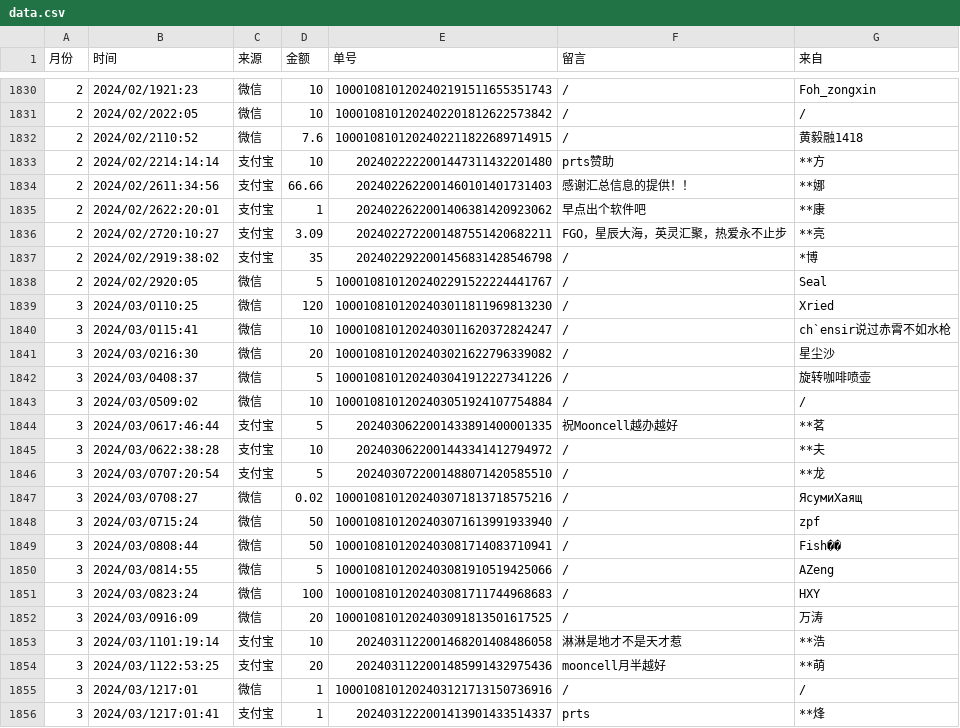
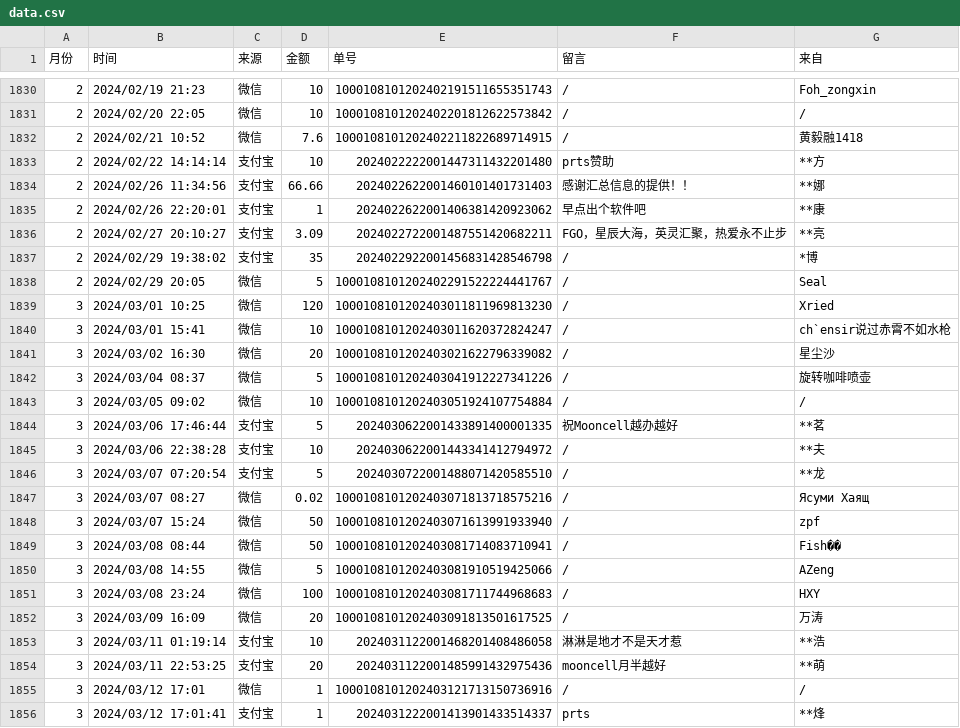
Before and after one commit to MooncellWiki/static, a CSV file: assets/data.csv, drawn as a sheet; only a part is shown, gaps mark what is left out; the diff covers the shown part only.

```diff
--- a/assets/data.csv
+++ b/assets/data.csv
@@ -1830,27 +1830,27 @@
-2,2024/02/1921:23,微信,10,1000108101202402191511655351743,/,Foh_zongxin
-2,2024/02/2022:05,微信,10,1000108101202402201812622573842,/,/
-2,2024/02/2110:52,微信,7.6,1000108101202402211822689714915,/,黄毅融1418
-2,2024/02/2214:14:14,支付宝,10,2024022222001447311432201480,prts赞助,**方
-2,2024/02/2611:34:56,支付宝,66.66,2024022622001460101401731403,感谢汇总信息的提供！！,**娜
-2,2024/02/2622:20:01,支付宝,1,2024022622001406381420923062,早点出个软件吧,**康
-2,2024/02/2720:10:27,支付宝,3.09,2024022722001487551420682211,FGO，星辰大海，英灵汇聚，热爱永不止步,**亮
-2,2024/02/2919:38:02,支付宝,35,2024022922001456831428546798,/,*博
-2,2024/02/2920:05,微信,5,1000108101202402291522224441767,/,Seal
-3,2024/03/0110:25,微信,120,1000108101202403011811969813230,/,Xried
-3,2024/03/0115:41,微信,10,1000108101202403011620372824247,/,ch`ensir说过赤霄不如水枪
-3,2024/03/0216:30,微信,20,1000108101202403021622796339082,/,星尘沙
-3,2024/03/0408:37,微信,5,1000108101202403041912227341226,/,旋转咖啡喷壶
-3,2024/03/0509:02,微信,10,1000108101202403051924107754884,/,/
-3,2024/03/0617:46:44,支付宝,5,2024030622001433891400001335,祝Mooncell越办越好,**茗
-3,2024/03/0622:38:28,支付宝,10,2024030622001443341412794972,/,**夫
-3,2024/03/0707:20:54,支付宝,5,2024030722001488071420585510,/,**龙
-3,2024/03/0708:27,微信,0.02,1000108101202403071813718575216,/,ЯсумиХаящ
-3,2024/03/0715:24,微信,50,1000108101202403071613991933940,/,zpf
-3,2024/03/0808:44,微信,50,1000108101202403081714083710941,/,Fish��
-3,2024/03/0814:55,微信,5,1000108101202403081910519425066,/,AZeng
-3,2024/03/0823:24,微信,100,1000108101202403081711744968683,/,HXY
-3,2024/03/0916:09,微信,20,1000108101202403091813501617525,/,万涛
-3,2024/03/1101:19:14,支付宝,10,2024031122001468201408486058,淋淋是地才不是天才惹,**浩
-3,2024/03/1122:53:25,支付宝,20,2024031122001485991432975436,mooncell月半越好,**萌
-3,2024/03/1217:01,微信,1,1000108101202403121713150736916,/,/
-3,2024/03/1217:01:41,支付宝,1,2024031222001413901433514337,prts,**烽
+2,2024/02/19 21:23,微信,10,1000108101202402191511655351743 ,/,Foh_zongxin
+2,2024/02/20 22:05,微信,10,1000108101202402201812622573842 ,/,/
+2,2024/02/21 10:52,微信,7.6,1000108101202402211822689714915 ,/,黄毅融1418
+2,2024/02/22 14:14:14,支付宝,10,2024022222001447311432201480,prts赞助,**方
+2,2024/02/26 11:34:56,支付宝,66.66,2024022622001460101401731403,感谢汇总信息的提供！！,**娜
+2,2024/02/26 22:20:01,支付宝,1,2024022622001406381420923062,早点出个软件吧,**康
+2,2024/02/27 20:10:27,支付宝,3.09,2024022722001487551420682211,FGO，星辰大海，英灵汇聚，热爱永不止步,**亮
+2,2024/02/29 19:38:02,支付宝,35,2024022922001456831428546798,/,*博
+2,2024/02/29 20:05,微信,5,1000108101202402291522224441767 ,/,Seal
+3,2024/03/01 10:25,微信,120,1000108101202403011811969813230 ,/,Xried
+3,2024/03/01 15:41,微信,10,1000108101202403011620372824247 ,/,ch`ensir说过赤霄不如水枪
+3,2024/03/02 16:30,微信,20,1000108101202403021622796339082 ,/,星尘沙
+3,2024/03/04 08:37,微信,5,1000108101202403041912227341226 ,/,旋转咖啡喷壶
+3,2024/03/05 09:02,微信,10,1000108101202403051924107754884 ,/,/
+3,2024/03/06 17:46:44,支付宝,5,2024030622001433891400001335,祝Mooncell越办越好,**茗
+3,2024/03/06 22:38:28,支付宝,10,2024030622001443341412794972,/,**夫
+3,2024/03/07 07:20:54,支付宝,5,2024030722001488071420585510,/,**龙
+3,2024/03/07 08:27,微信,0.02,1000108101202403071813718575216 ,/,Ясуми Хаящ
+3,2024/03/07 15:24,微信,50,1000108101202403071613991933940 ,/,zpf
+3,2024/03/08 08:44,微信,50,1000108101202403081714083710941 ,/,Fish��
+3,2024/03/08 14:55,微信,5,1000108101202403081910519425066 ,/,AZeng
+3,2024/03/08 23:24,微信,100,1000108101202403081711744968683 ,/,HXY
+3,2024/03/09 16:09,微信,20,1000108101202403091813501617525 ,/,万涛
+3,2024/03/11 01:19:14,支付宝,10,2024031122001468201408486058,淋淋是地才不是天才惹,**浩
+3,2024/03/11 22:53:25,支付宝,20,2024031122001485991432975436,mooncell月半越好,**萌
+3,2024/03/12 17:01,微信,1,1000108101202403121713150736916 ,/,/
+3,2024/03/12 17:01:41,支付宝,1,2024031222001413901433514337,prts,**烽
```
Also changed, not shown: 68 edited cells elsewhere in this file.
